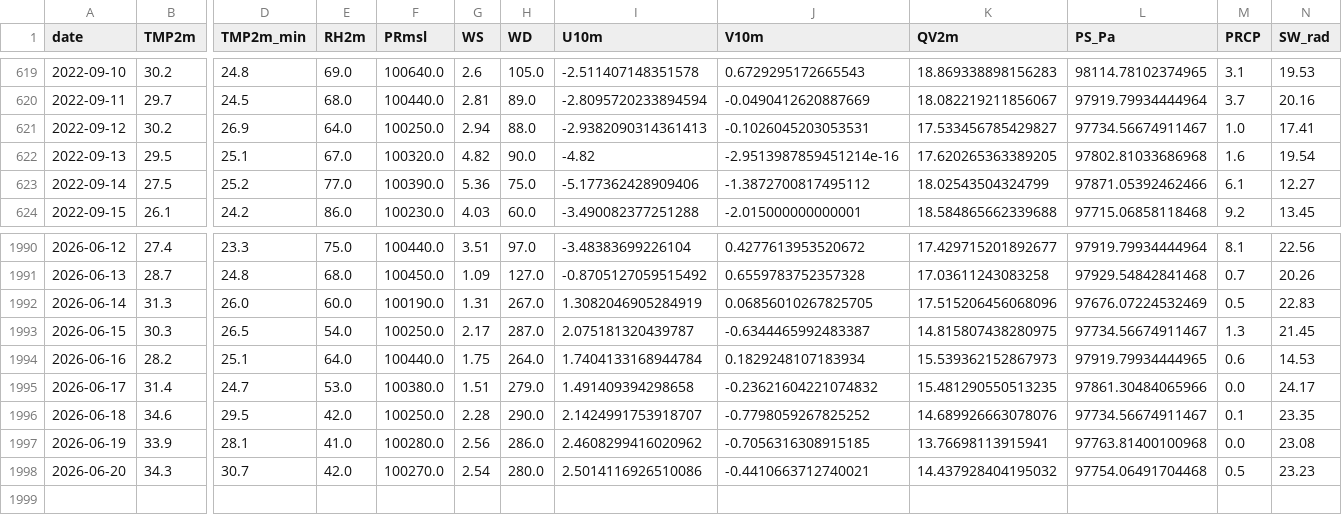
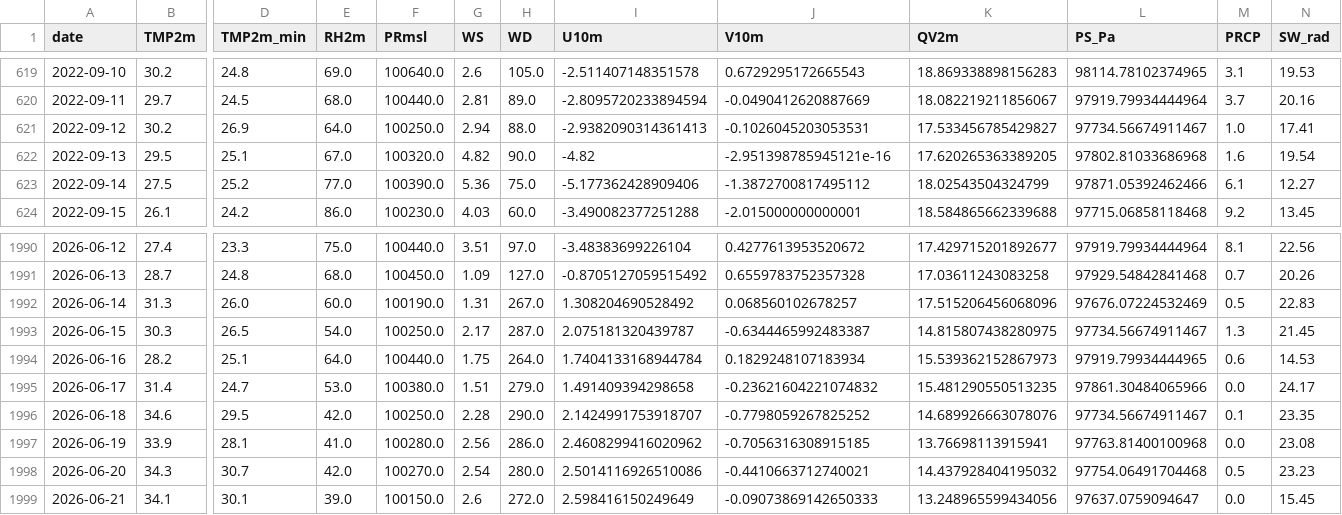
Before and after one commit to souravk03/openmeteo-live-forecast, a CSV file: data/om/Delhi/om_cache_delhi.csv, drawn as a sheet; only a part is shown, gaps mark what is left out; rows hold the shown columns only; the diff names each change by its address in the sheet, - before the commit and + after, or states it on an @@ line.

Commit message:
[Delhi] om_cache_delhi.csv 2026-06-22

```diff
--- a/data/om/Delhi/om_cache_delhi.csv
+++ b/data/om/Delhi/om_cache_delhi.csv
-J622 (V10m): -2.9513987859451214e-16
+J622 (V10m): -2.951398785945121e-16
-I1992 (U10m): 1.3082046905284919
+I1992 (U10m): 1.308204690528492
-J1992 (V10m): 0.06856010267825705
+J1992 (V10m): 0.068560102678257
+row 1999: 2026-06-21 | 34.1 | 30.1 | 39.0 | 100150.0 | 2.6 | 272.0 | 2.598416150249649 | -0.09073869142650333 | 13.248965599434056 | 97637.0759094647 | 0.0 | 15.45
```
